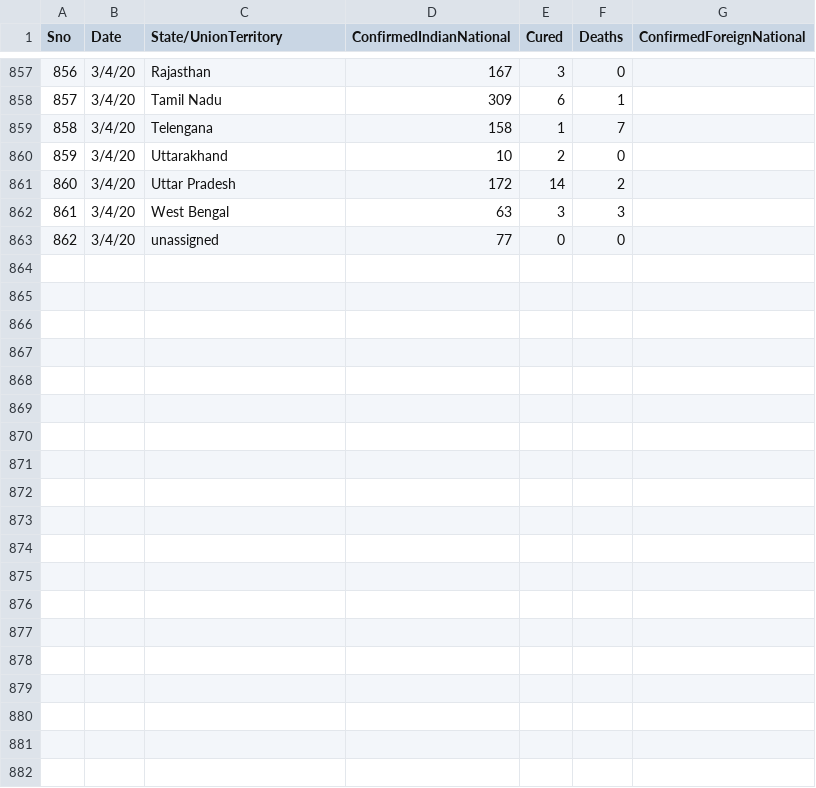
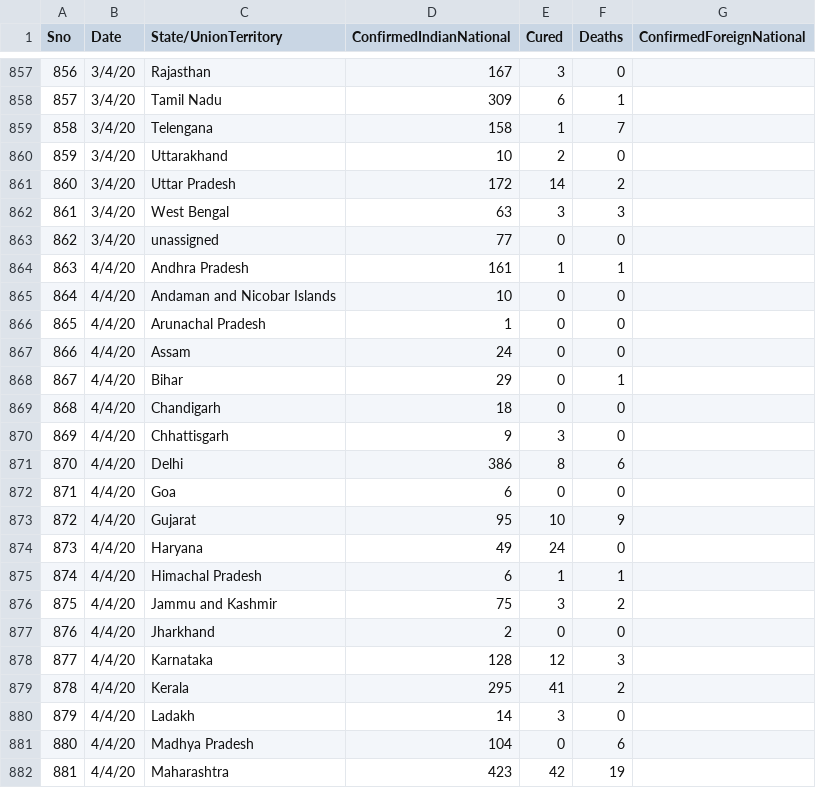
Before and after one commit to rahulnyk/covid19_india_data, a CSV file: covid_19_india.csv, drawn as a sheet; only a part is shown, gaps mark what is left out; the diff covers the shown part only.

Commit message:
new Data

```diff
--- a/covid_19_india.csv
+++ b/covid_19_india.csv
@@ -863 +863,20 @@
 862,3/4/20,unassigned,77,0,0,
+863,4/4/20,Andhra Pradesh,161,1,1,
+864,4/4/20,Andaman and Nicobar Islands,10,0,0,
+865,4/4/20,Arunachal Pradesh,1,0,0,
+866,4/4/20,Assam,24,0,0,
+867,4/4/20,Bihar,29,0,1,
+868,4/4/20,Chandigarh,18,0,0,
+869,4/4/20,Chhattisgarh,9,3,0,
+870,4/4/20,Delhi,386,8,6,
+871,4/4/20,Goa,6,0,0,
+872,4/4/20,Gujarat,95,10,9,
+873,4/4/20,Haryana,49,24,0,
+874,4/4/20,Himachal Pradesh,6,1,1,
+875,4/4/20,Jammu and Kashmir,75,3,2,
+876,4/4/20,Jharkhand,2,0,0,
+877,4/4/20,Karnataka,128,12,3,
+878,4/4/20,Kerala,295,41,2,
+879,4/4/20,Ladakh,14,3,0,
+880,4/4/20,Madhya Pradesh,104,0,6,
+881,4/4/20,Maharashtra,423,42,19,
```
Also changed, not shown: 11 added rows elsewhere in this file.
